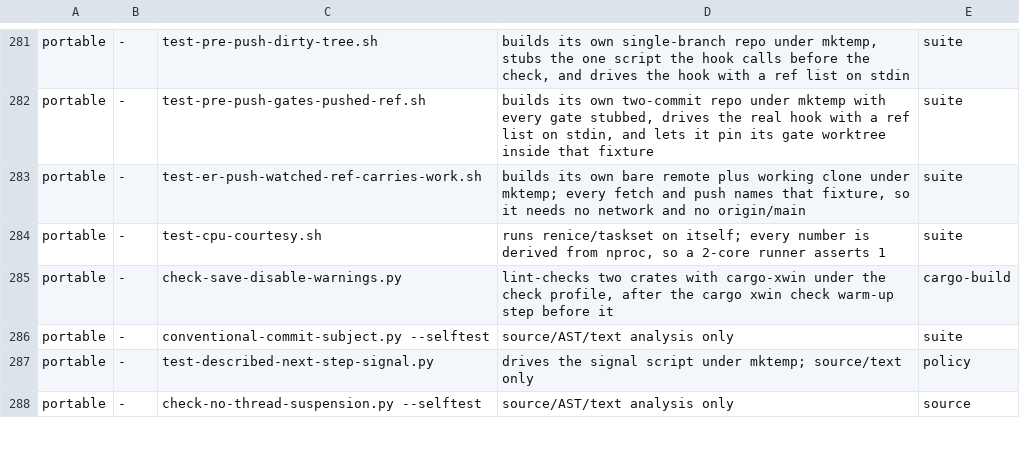
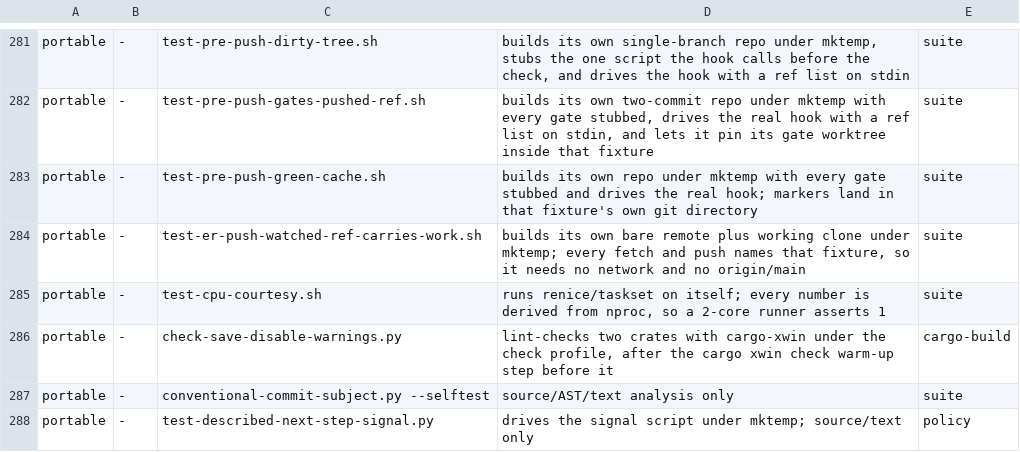
Before and after one commit to Banon-Labs/er-mods-rs, a TSV file: docs/ci-gate-portability.tsv, drawn as a sheet; only a part is shown, gaps mark what is left out; the shorter side is filled out with more unchanged rows.

```diff
--- a/docs/ci-gate-portability.tsv
+++ b/docs/ci-gate-portability.tsv
@@ -282,2 +282,3 @@ portable	-	test-pre-push-dirty-tree.sh	builds its own single-branch repo under m
 portable	-	test-pre-push-gates-pushed-ref.sh	builds its own two-commit repo under mktemp with every gate stubbed, drives the real hook with a ref list on stdin, and lets it pin its gate worktree inside that fixture	suite
+portable	-	test-pre-push-green-cache.sh	builds its own repo under mktemp with every gate stubbed and drives the real hook; markers land in that fixture's own git directory	suite
 portable	-	test-er-push-watched-ref-carries-work.sh	builds its own bare remote plus working clone under mktemp; every fetch and push names that fixture, so it needs no network and no origin/main	suite
```
Also changed, not shown: 6 other files.
